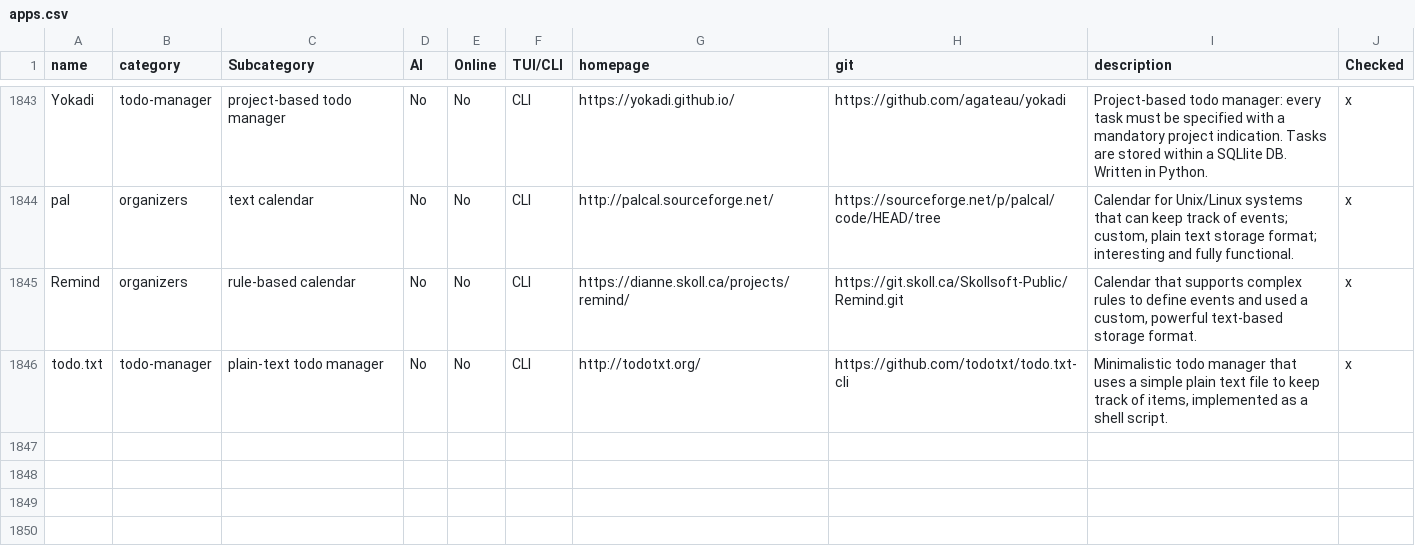
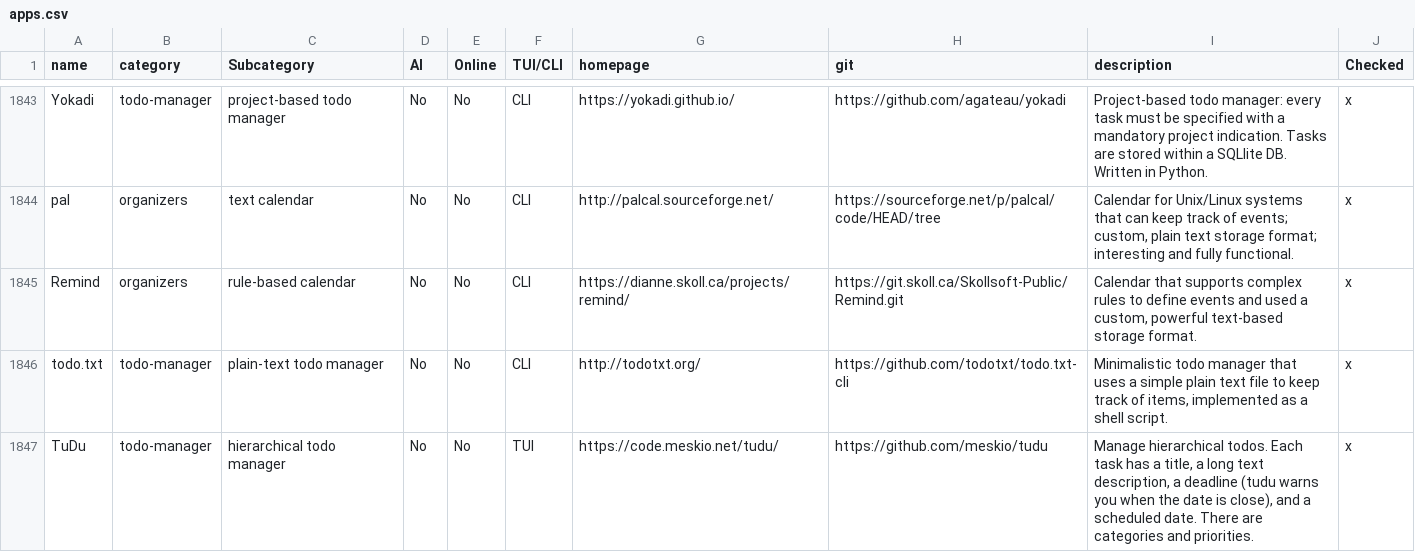
Before and after one commit to yaaseminyavuz/awesome-cli-apps-in-a-csv, a CSV file: apps.csv, drawn as a sheet; only a part is shown, gaps mark what is left out; the diff names each change by its address in the sheet, - before the commit and + after, or states it on an @@ line.

Commit message:
Auto-update: updated AI, Online, TUI/CLI, Subcategory for 'TuDu'

```diff
--- a/apps.csv
+++ b/apps.csv
+row 1847: TuDu | todo-manager | hierarchical todo manager | No | No | TUI | https://code.meskio.net/tudu/ | https://github.com/meskio/tudu | Manage hierarchical todos. Each task has a title, a long text description, a deadline (tudu warns you when the date is close), and a scheduled date. There are categories and priorities. | x
```
